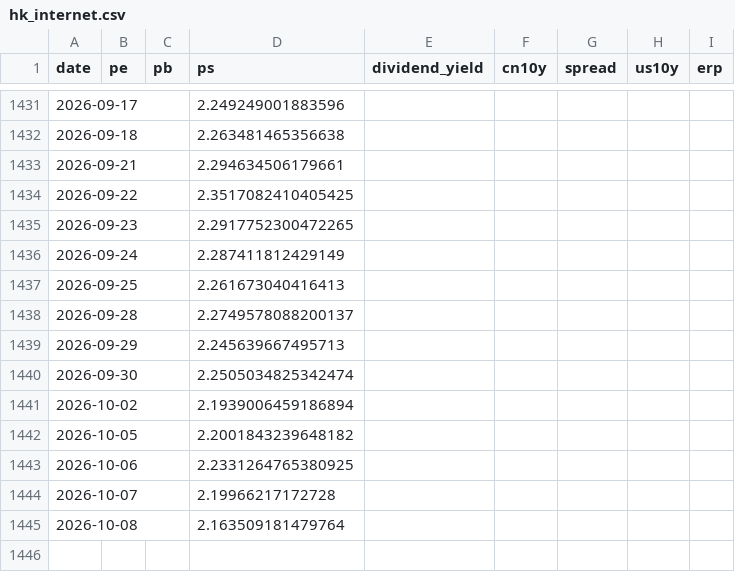
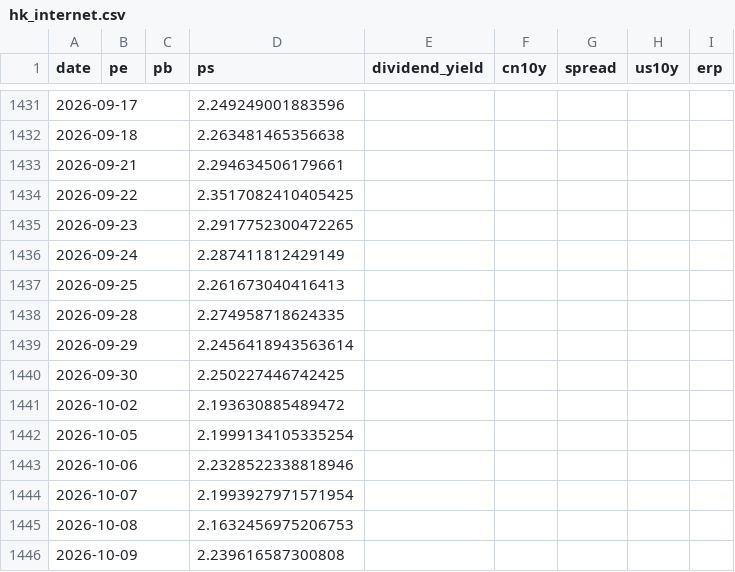
Before and after one commit to wangwentao557/investment-dashboard, a CSV file: data/history/hk_internet.csv, drawn as a sheet; only a part is shown, gaps mark what is left out.

```diff
--- a/data/history/hk_internet.csv
+++ b/data/history/hk_internet.csv
@@ -1437,9 +1437,10 @@ date,pe,pb,ps,dividend_yield,cn10y,spread,us10y,erp
 2026-09-25,,,2.261673040416413,,,,,
-2026-09-28,,,2.2749578088200137,,,,,
-2026-09-29,,,2.245639667495713,,,,,
-2026-09-30,,,2.2505034825342474,,,,,
-2026-10-02,,,2.1939006459186894,,,,,
-2026-10-05,,,2.2001843239648182,,,,,
-2026-10-06,,,2.2331264765380925,,,,,
-2026-10-07,,,2.19966217172728,,,,,
-2026-10-08,,,2.163509181479764,,,,,
+2026-09-28,,,2.274958718624335,,,,,
+2026-09-29,,,2.2456418943563614,,,,,
+2026-09-30,,,2.250227446742425,,,,,
+2026-10-02,,,2.193630885489472,,,,,
+2026-10-05,,,2.1999134105335254,,,,,
+2026-10-06,,,2.2328522338818946,,,,,
+2026-10-07,,,2.1993927971571954,,,,,
+2026-10-08,,,2.1632456975206753,,,,,
+2026-10-09,,,2.239616587300808,,,,,
```
Also changed, not shown: data/history/div_lowvol.csv, data/history/hs300.csv, 24 other files.
